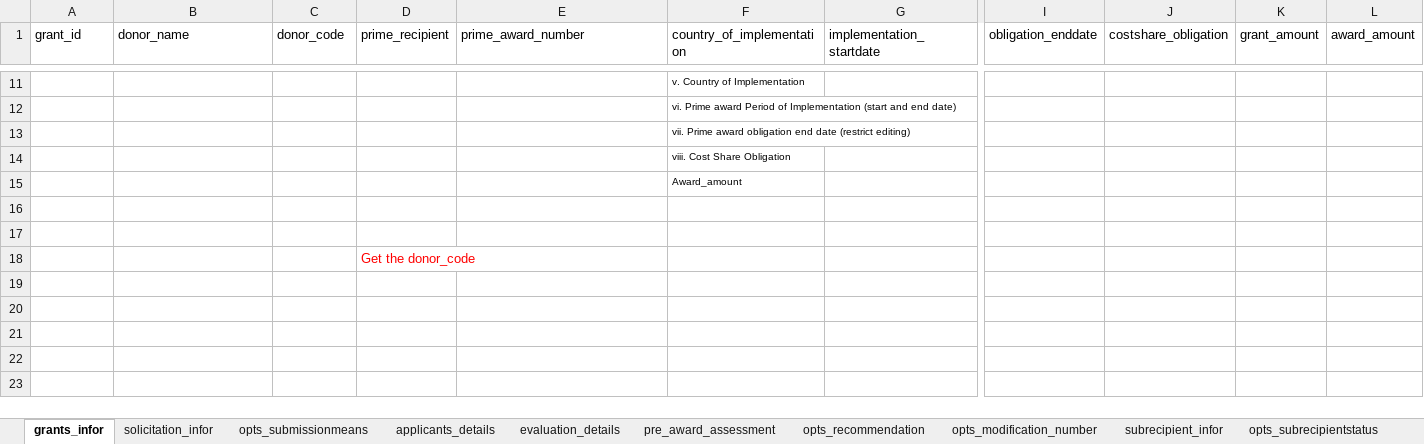
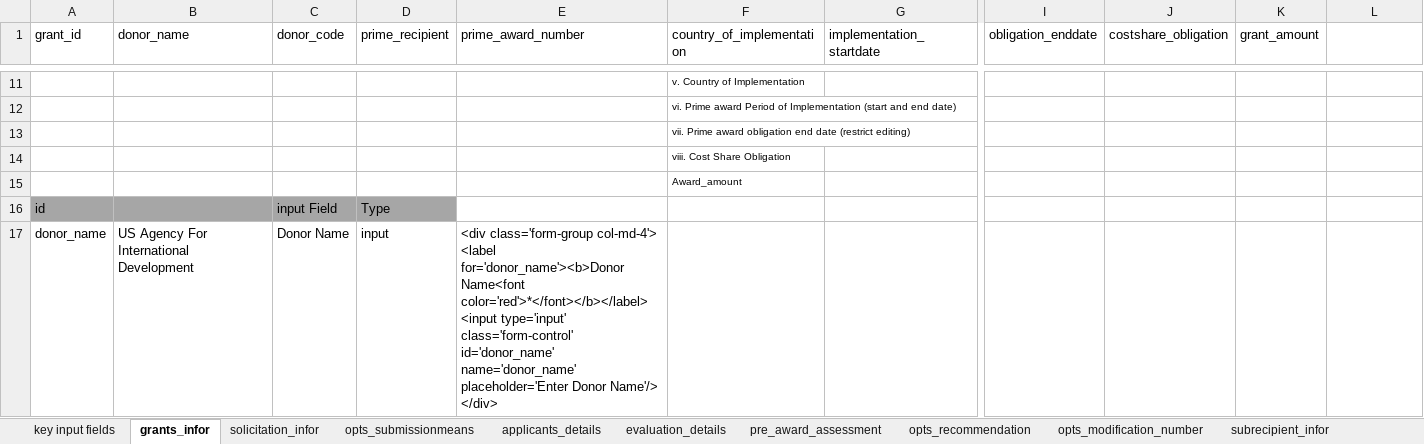
Before and after one commit to elkant/Grants, an Excel workbook: web/database_design.xlsx, sheet grants_infor, drawn as a sheet; only a part is shown, gaps mark what is left out; values as stored, in another font and other column widths than the file's, no borders; removed rows and columns are numbered as before the commit, all else as after; rows hold the shown columns only; ↵ is a line break in a cell; the diff covers the shown part only; the diff names each change by its address in the sheet, - before the commit and + after, or states it on an @@ line.

Commit message:
Complete Add Grants Form
Add Grants Form is now able to save. What is pending is the editing.

```diff
--- a/web/database_design.xlsx (sheet grants_infor)
+++ b/web/database_design.xlsx (sheet grants_infor)
+sheet tab: key input fields
-L1: award_amount
+L1: (empty)
-row 16: (empty)
+row 16: id |  | input Field | Type
-A16:D16 fill: none
+A16:D16 fill: #A6A6A6
-row 17: (empty)
+row 17: donor_name | US Agency For International Development | Donor Name | input | <div class='form-group col-md-4'> ↵ <label for='donor_name'><b>Donor Name<font color='red'>*</font></b></label> ↵ <input type='input' class='form-control' id='donor_name' name='donor_name' placeholder='Enter Donor Name'/> ↵ </div>
-row 18:  |  |  | Get the donor_code
```
Also changed, not shown: 9 added rows and 11 edited cells elsewhere in this sheet, sheet pre_award_assessment, 16 other files.
